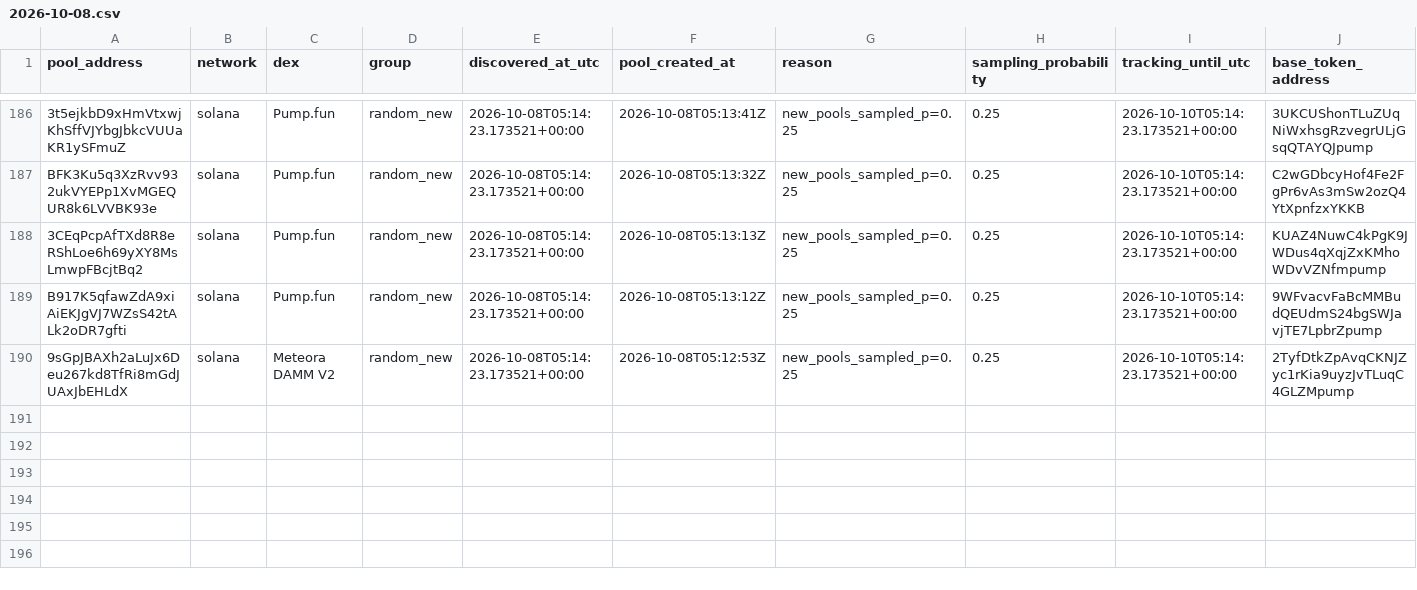
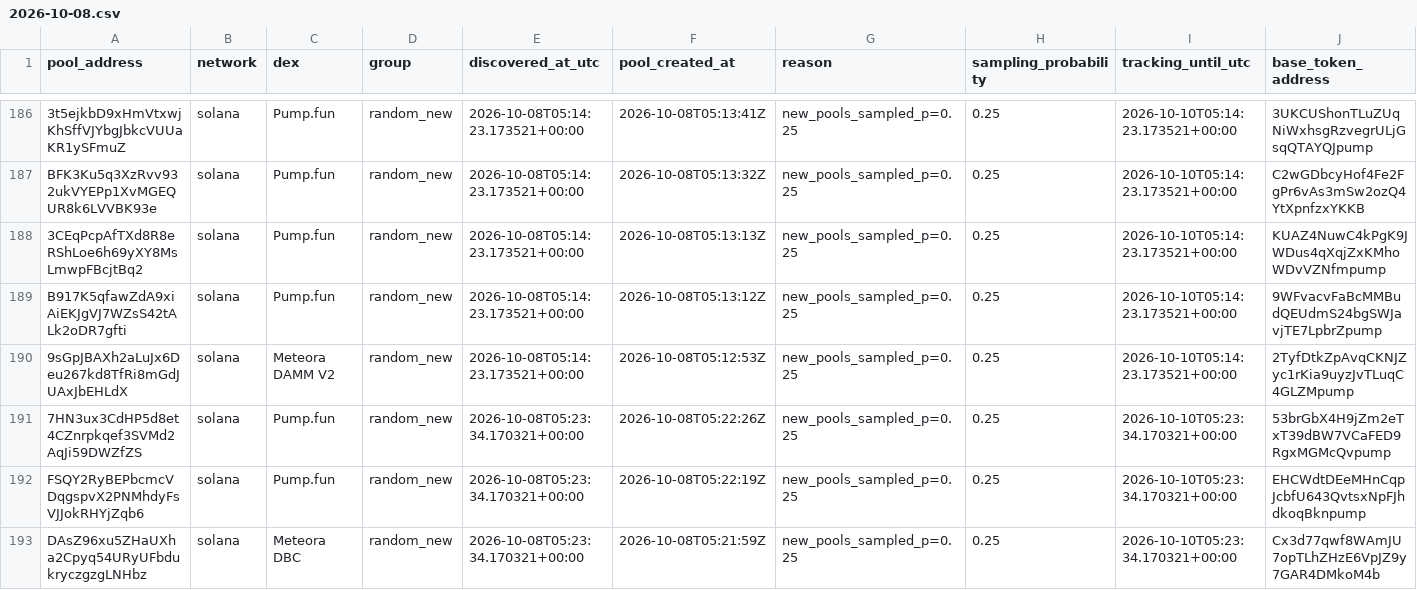
Before and after one commit to TheoooBa/Solana-Memecoin-Analysis, a CSV file: raw/pool_registry/2026-10-08.csv, drawn as a sheet; only a part is shown, gaps mark what is left out; rows hold the shown columns only; the diff names each change by its address in the sheet, - before the commit and + after, or states it on an @@ line.

```diff
--- a/raw/pool_registry/2026-10-08.csv
+++ b/raw/pool_registry/2026-10-08.csv
+row 191: 7HN3ux3CdHP5d8et4CZnrpkqef3SVMd2AqJi59DWZfZS | solana | Pump.fun | random_new | 2026-10-08T05:23:34.170321+00:00 | 2026-10-08T05:22:26Z | new_pools_sampled_p=0.25 | 0.25 | 2026-10-10T05:23:34.170321+00:00 | 53brGbX4H9jZm2eTxT39dBW7VCaFED9RgxMGMcQvpump
+row 192: FSQY2RyBEPbcmcVDqgspvX2PNMhdyFsVJJokRHYjZqb6 | solana | Pump.fun | random_new | 2026-10-08T05:23:34.170321+00:00 | 2026-10-08T05:22:19Z | new_pools_sampled_p=0.25 | 0.25 | 2026-10-10T05:23:34.170321+00:00 | EHCWdtDEeMHnCqpJcbfU643QvtsxNpFJhdkoqBknpump
+row 193: DAsZ96xu5ZHaUXha2Cpyq54URyUFbdukryczgzgLNHbz | solana | Meteora DBC | random_new | 2026-10-08T05:23:34.170321+00:00 | 2026-10-08T05:21:59Z | new_pools_sampled_p=0.25 | 0.25 | 2026-10-10T05:23:34.170321+00:00 | Cx3d77qwf8WAmJU7opTLhZHzE6VpJZ9y7GAR4DMkoM4b
```
Also changed, not shown: logs/runs/2026-10-08.csv, raw/new_pool_ranks/2026-10-08.csv, 4 other files.
